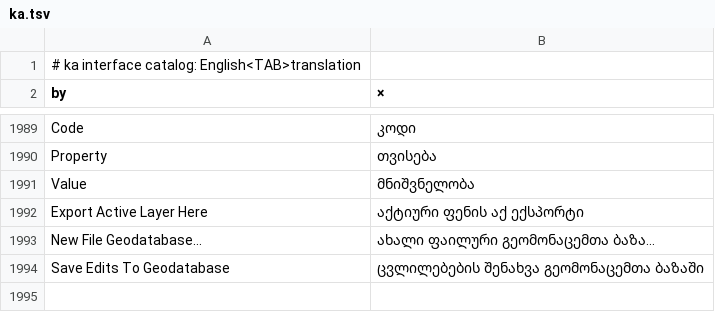
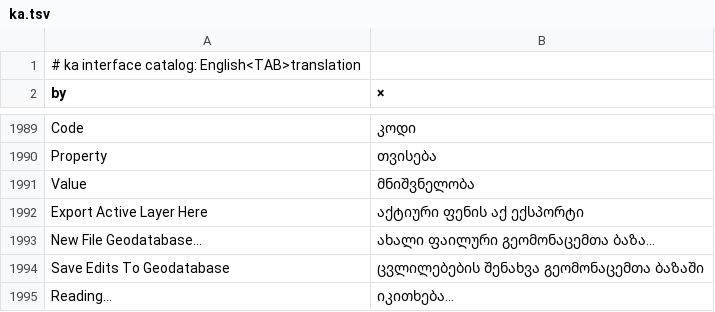
Before and after one commit to JanSolo99/geoforge, a TSV file: app/crates/ui-egui/src/i18n/ka.tsv, drawn as a sheet; only a part is shown, gaps mark what is left out; the diff names each change by its address in the sheet, - before the commit and + after, or states it on an @@ line.

```diff
--- a/app/crates/ui-egui/src/i18n/ka.tsv
+++ b/app/crates/ui-egui/src/i18n/ka.tsv
+row 1995: Reading… | იკითხება…
```
Also changed, not shown: app/crates/ui-egui/src/i18n/de.tsv, app/crates/ui-egui/src/i18n/ja.tsv, 22 other files.
